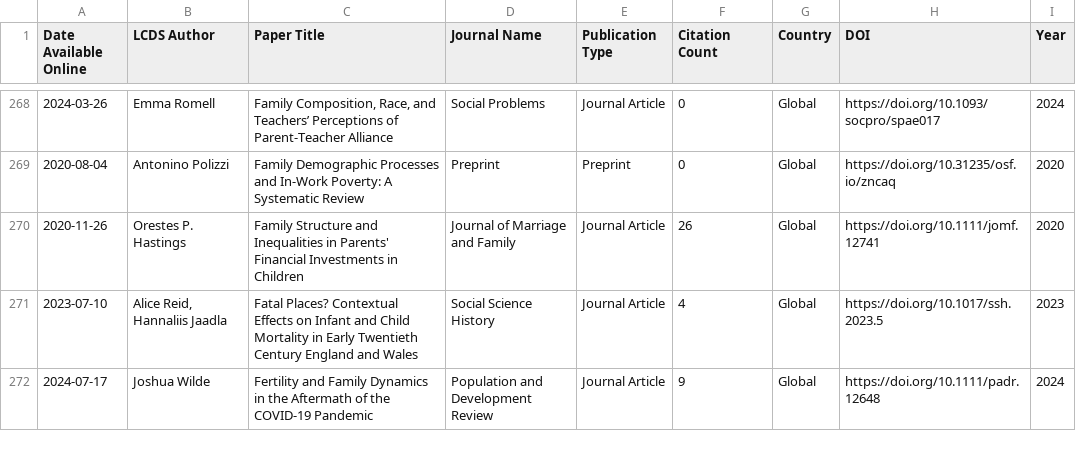
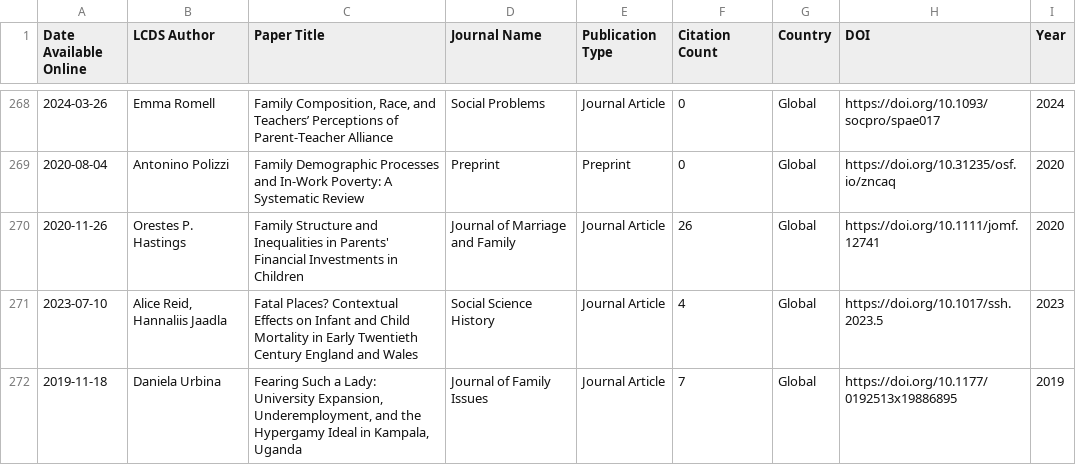
Before and after one commit to shamshxis/lcds-pubstracker, a CSV file: data/lcds_publications.csv, drawn as a sheet; only a part is shown, gaps mark what is left out; the shorter side is filled out with more unchanged rows; the diff covers the shown part only.

```diff
--- a/data/lcds_publications.csv
+++ b/data/lcds_publications.csv
@@ -277 +277,2 @@ Date Available Online,LCDS Author,Paper Title,Journal Name,Publication Type,Cita
 2023-07-10,"Alice Reid, Hannaliis Jaadla",Fatal Places? Contextual Effects on Infant and Child Mortality in Early Twentieth Century England and Wales,Social Science History,Journal Article,4,Global,https://doi.org/10.1017/ssh.2023.5,2023
+2019-11-18,Daniela Urbina,"Fearing Such a Lady: University Expansion, Underemployment, and the Hypergamy Ideal in Kampala, Uganda",Journal of Family Issues,Journal Article,7,Global,https://doi.org/10.1177/0192513x19886895,2019
```
Also changed, not shown: 6 added rows and 12 edited cells elsewhere in this file.
